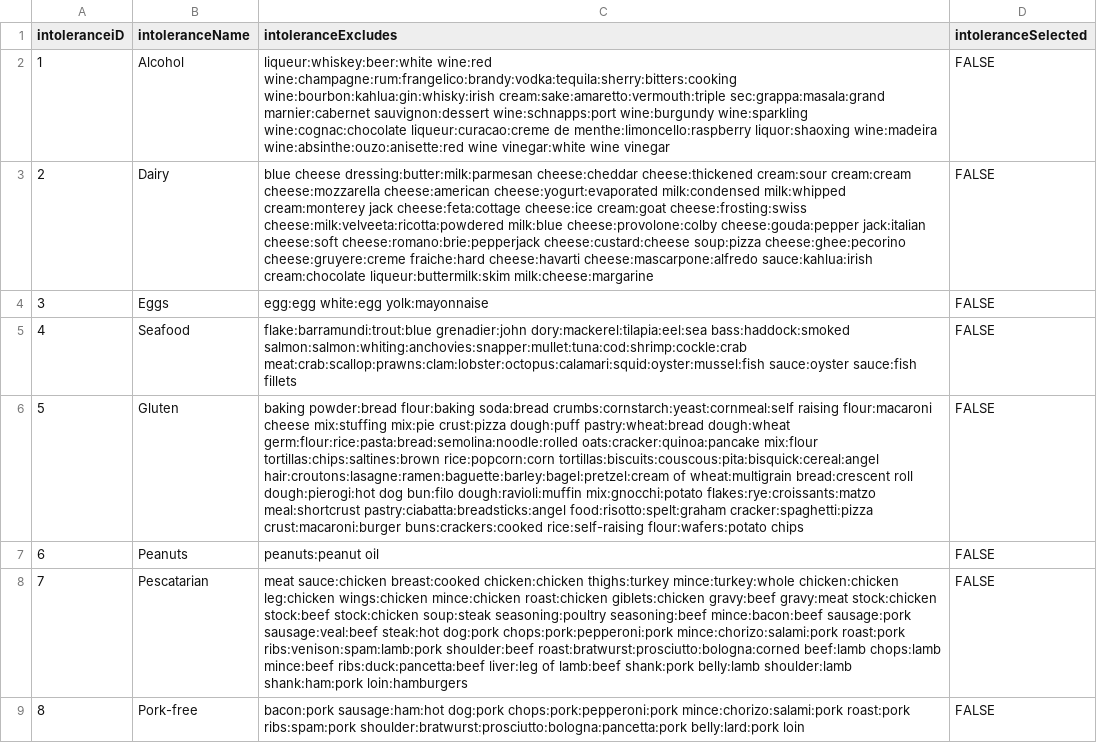
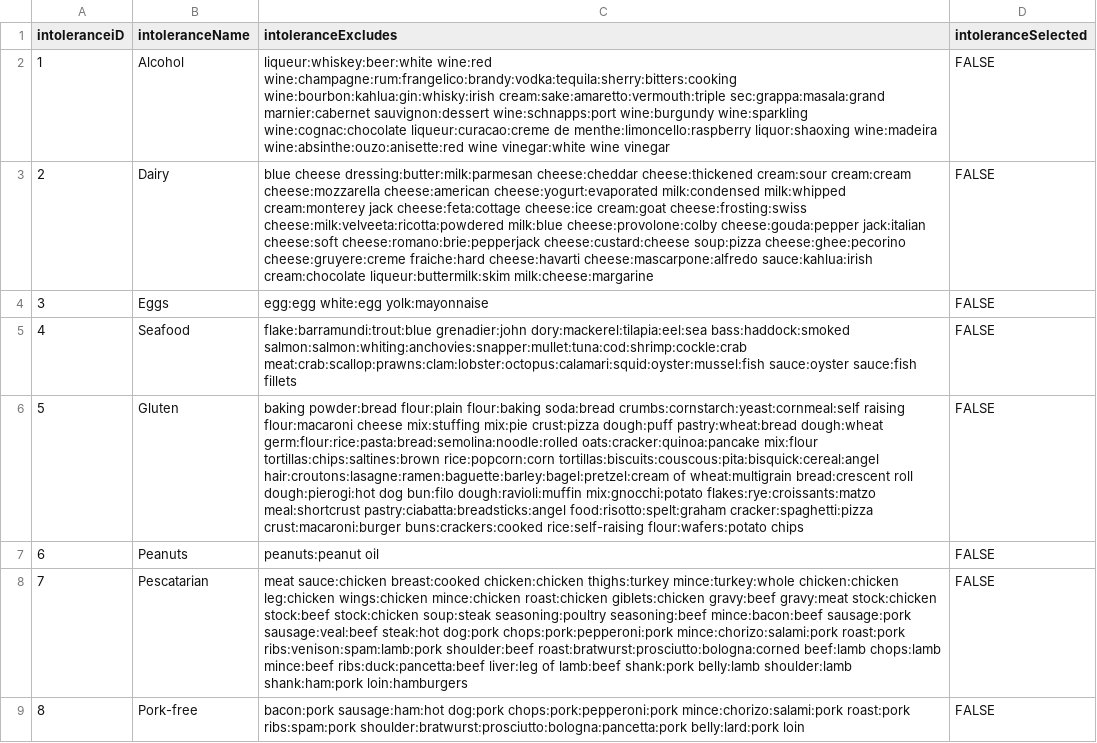
Before and after one commit to stevecrossin/What-Can-I-Cook-Android, a CSV file: app/src/main/res/raw/intolerances.csv, drawn as a sheet; only a part is shown; the diff names each change by its address in the sheet, - before the commit and + after, or states it on an @@ line.

```diff
--- a/app/src/main/res/raw/intolerances.csv
+++ b/app/src/main/res/raw/intolerances.csv
-C6 (intoleranceExcludes): baking powder:bread flour:baking soda:bread…
+C6 (intoleranceExcludes): baking powder:bread flour:plain flour:baking soda:bread…
```
Also changed, not shown: app/src/main/res/raw/ingredients.csv.
